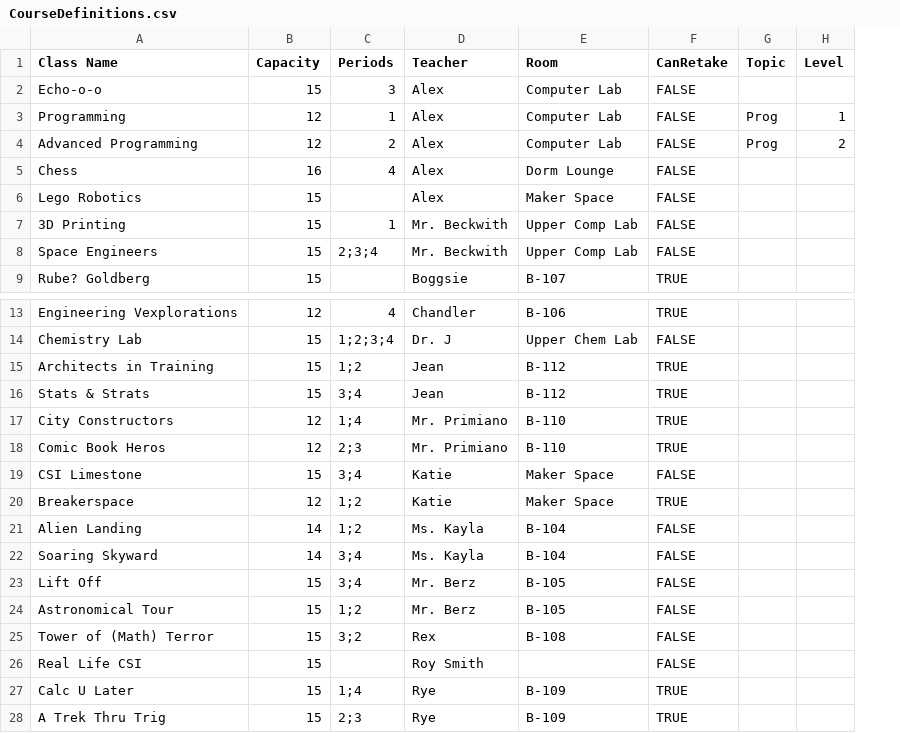
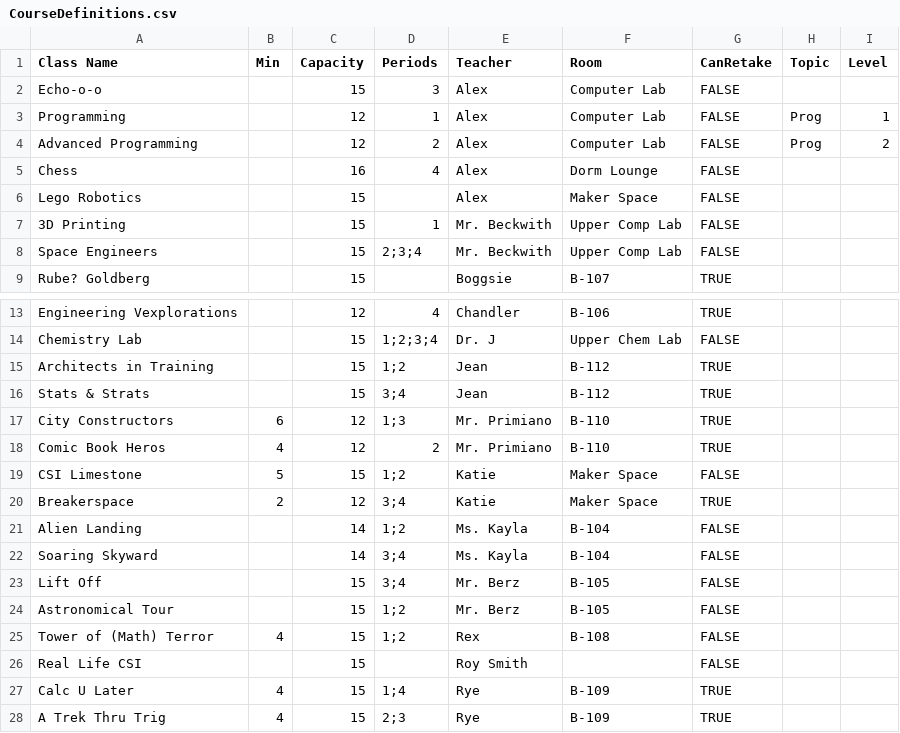
Before and after one commit to blackboxlogic/ScheduleLizard, a CSV file: ScheduleLizard/Input/CourseDefinitions.csv, drawn as a sheet; only a part is shown, gaps mark what is left out; addresses are those after the commit; the diff names each change by its address in the sheet, - before the commit and + after, or states it on an @@ line.

```diff
--- a/ScheduleLizard/Input/CourseDefinitions.csv
+++ b/ScheduleLizard/Input/CourseDefinitions.csv
+column B (Min), rows 17-28: 6 | 4 | 5 | 2 |  |  |  |  | 4 |  | 4 | 4
-D17 (Periods): 1;4
+D17 (Periods): 1;3
-D18 (Periods): 2;3
+D18 (Periods): 2
-D19 (Periods): 3;4
+D19 (Periods): 1;2
-D20 (Periods): 1;2
+D20 (Periods): 3;4
-D25 (Periods): 3;2
+D25 (Periods): 1;2
```
Also changed, not shown: 2 other files.
